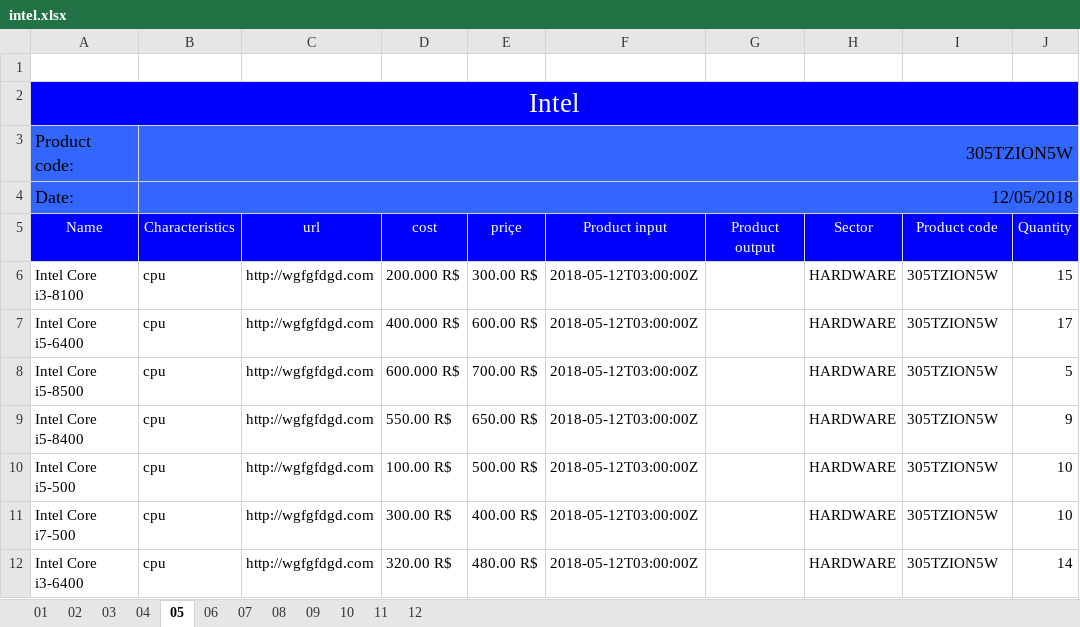
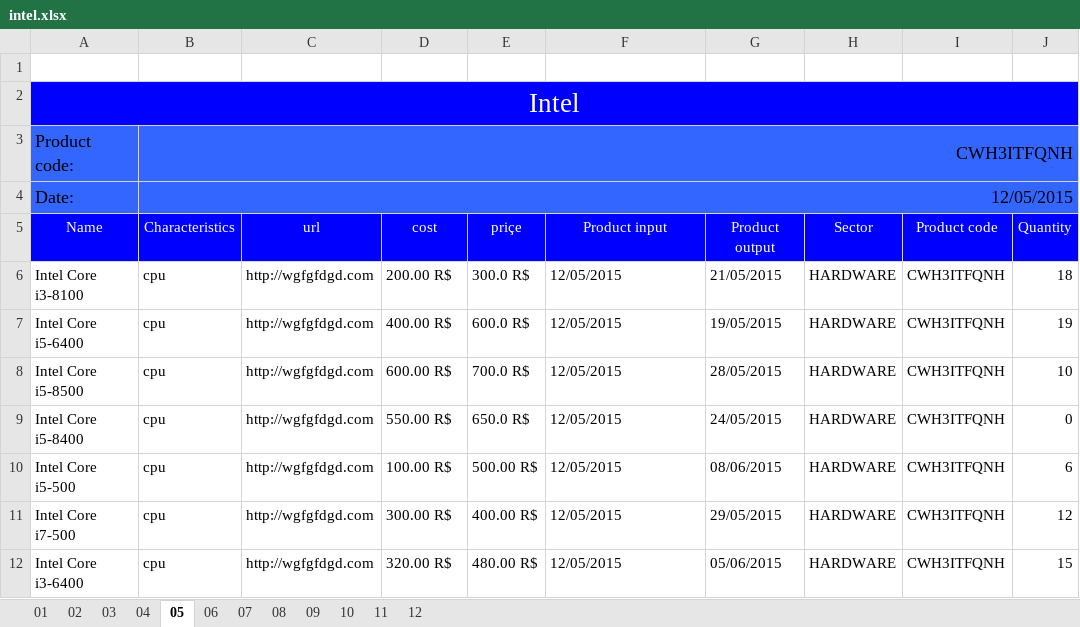
Before and after one commit to Henrique-Brendon/listProducts, an Excel workbook: intel.xlsx, sheet 05, drawn as a sheet; values as stored, in another font and other column widths than the file's, no borders; the diff names each change by its address in the sheet, - before the commit and + after, or states it on an @@ line.

```diff
--- a/intel.xlsx (sheet 05)
+++ b/intel.xlsx (sheet 05)
-B3 (Characteristics): 305TZION5W
+B3 (Characteristics): CWH3ITFQNH
-B4 (Characteristics): 12/05/2018
+B4 (Characteristics): 12/05/2015
-D6 (cost): 200.000 R$
+D6 (cost): 200.00 R$
-E6 (priçe): 300.00 R$
+E6 (priçe): 300.0 R$
-F6:F12 (Product input): 2018-05-12T03:00:00Z
+F6:F12 (Product input): 12/05/2015
-G6 (Product output): (empty)
+G6 (Product output): 21/05/2015
-I6:I12 (Product code): 305TZION5W
+I6:I12 (Product code): CWH3ITFQNH
-J6 (Quantity): 15
+J6 (Quantity): 18
-D7 (cost): 400.000 R$
+D7 (cost): 400.00 R$
-E7 (priçe): 600.00 R$
+E7 (priçe): 600.0 R$
-G7 (Product output): (empty)
+G7 (Product output): 19/05/2015
-J7 (Quantity): 17
+J7 (Quantity): 19
-D8 (cost): 600.000 R$
+D8 (cost): 600.00 R$
-E8 (priçe): 700.00 R$
+E8 (priçe): 700.0 R$
-G8 (Product output): (empty)
+G8 (Product output): 28/05/2015
-J8 (Quantity): 5
+J8 (Quantity): 10
-E9 (priçe): 650.00 R$
+E9 (priçe): 650.0 R$
-G9 (Product output): (empty)
+G9 (Product output): 24/05/2015
-J9 (Quantity): 9
+J9 (Quantity): 0
-G10 (Product output): (empty)
+G10 (Product output): 08/06/2015
-J10 (Quantity): 10
+J10 (Quantity): 6
-G11 (Product output): (empty)
+G11 (Product output): 29/05/2015
-J11 (Quantity): 10
+J11 (Quantity): 12
-G12 (Product output): (empty)
+G12 (Product output): 05/06/2015
-J12 (Quantity): 14
+J12 (Quantity): 15
```
Also changed, not shown: sheet 03, sheet 06, sheet 04, sheet 01, sheet 10, sheet 09, 5 more sheets, 38 other files.
